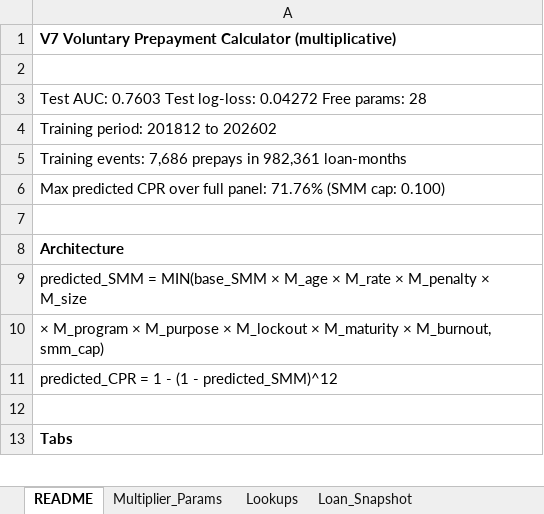
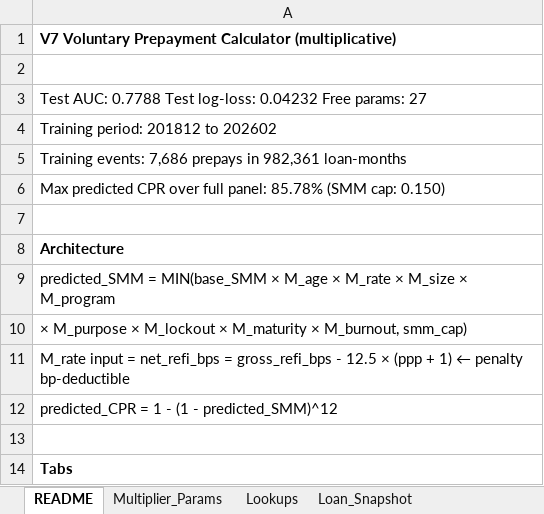
Before and after one commit to nsejnost/GNMA_Multi_Fam_Prepay_Model, an Excel workbook: V7_Excel_Calculator.xlsx, sheet README, drawn as a sheet; only a part is shown; values as stored, in another font and other column widths than the file's, no borders; the diff names each change by its address in the sheet, - before the commit and + after, or states it on an @@ line.

```diff
--- a/V7_Excel_Calculator.xlsx (sheet README)
+++ b/V7_Excel_Calculator.xlsx (sheet README)
-A3: Test AUC: 0.7603 Test log-loss: 0.04272 Free params: 28
+A3: Test AUC: 0.7788 Test log-loss: 0.04232 Free params: 27
-A6: …full panel: 71.76% (SMM cap: 0.100)
+A6: …full panel: 85.78% (SMM cap: 0.150)
-A9: …M_rate × M_penalty × M_size
+A9: …M_rate × M_size × M_program
-A10: × M_program × M_purpose ×…
+A10: × M_purpose ×…
+row 11: M_rate input = net_refi_bps = gross_refi_bps - 12.5 × (ppp + 1) ← penalty bp-deductible
```
Also changed, not shown: sheet Loan_Snapshot, sheet Multiplier_Params, sheet Deal_Aggregator, sheet Lookups, sheet Benchmarks, 3 other files.
